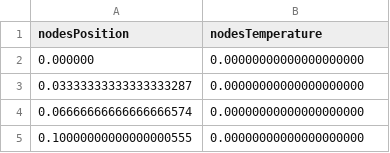
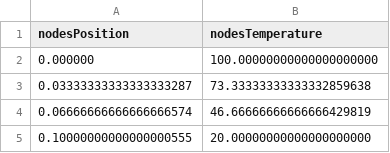
Before and after one commit to ThalesCarl/transcomp, a CSV file: results/first_exercise/bothMesh4NodesVC.csv, drawn as a sheet.

```diff
--- a/results/first_exercise/bothMesh4NodesVC.csv
+++ b/results/first_exercise/bothMesh4NodesVC.csv
@@ -1,5 +1,5 @@
 nodesPosition, nodesTemperature
-0.000000, 0.00000000000000000000
-0.03333333333333333287, 0.00000000000000000000
-0.06666666666666666574, 0.00000000000000000000
-0.10000000000000000555, 0.00000000000000000000
+0.000000, 100.00000000000000000000
+0.03333333333333333287, 73.33333333333332859638
+0.06666666666666666574, 46.66666666666666429819
+0.10000000000000000555, 20.00000000000000000000
```
Also changed, not shown: results/first_exercise/table_error_both.csv, results/first_exercise/table_error_center.csv, 12 other files.
